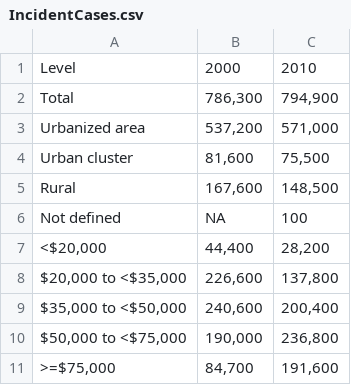
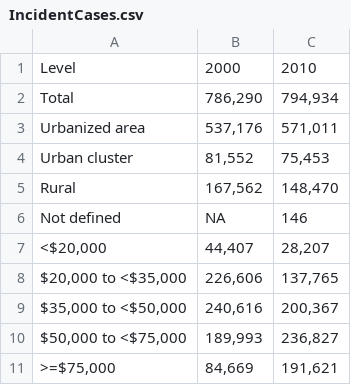
Before and after one commit to raedkm/TTI-BoD, a CSV file: Results/Tables/IncidentCases.csv, drawn as a sheet.

```diff
--- a/Results/Tables/IncidentCases.csv
+++ b/Results/Tables/IncidentCases.csv
@@ -1,11 +1,11 @@
 Level,2000,2010
-Total,"786,300","794,900"
-Urbanized area,"537,200","571,000"
-Urban cluster,"81,600","75,500"
-Rural,"167,600","148,500"
-Not defined,NA,100
-"<$20,000","44,400","28,200"
-"$20,000 to <$35,000","226,600","137,800"
-"$35,000 to <$50,000","240,600","200,400"
-"$50,000 to <$75,000","190,000","236,800"
-">=$75,000","84,700","191,600"
+Total,"786,290","794,934"
+Urbanized area,"537,176","571,011"
+Urban cluster,"81,552","75,453"
+Rural,"167,562","148,470"
+Not defined,NA,146
+"<$20,000","44,407","28,207"
+"$20,000 to <$35,000","226,606","137,765"
+"$35,000 to <$50,000","240,616","200,367"
+"$50,000 to <$75,000","189,993","236,827"
+">=$75,000","84,669","191,621"
```
Also changed, not shown: Results/Tables/AC.csv, Results/Tables/AC_State.csv, 16 other files.
